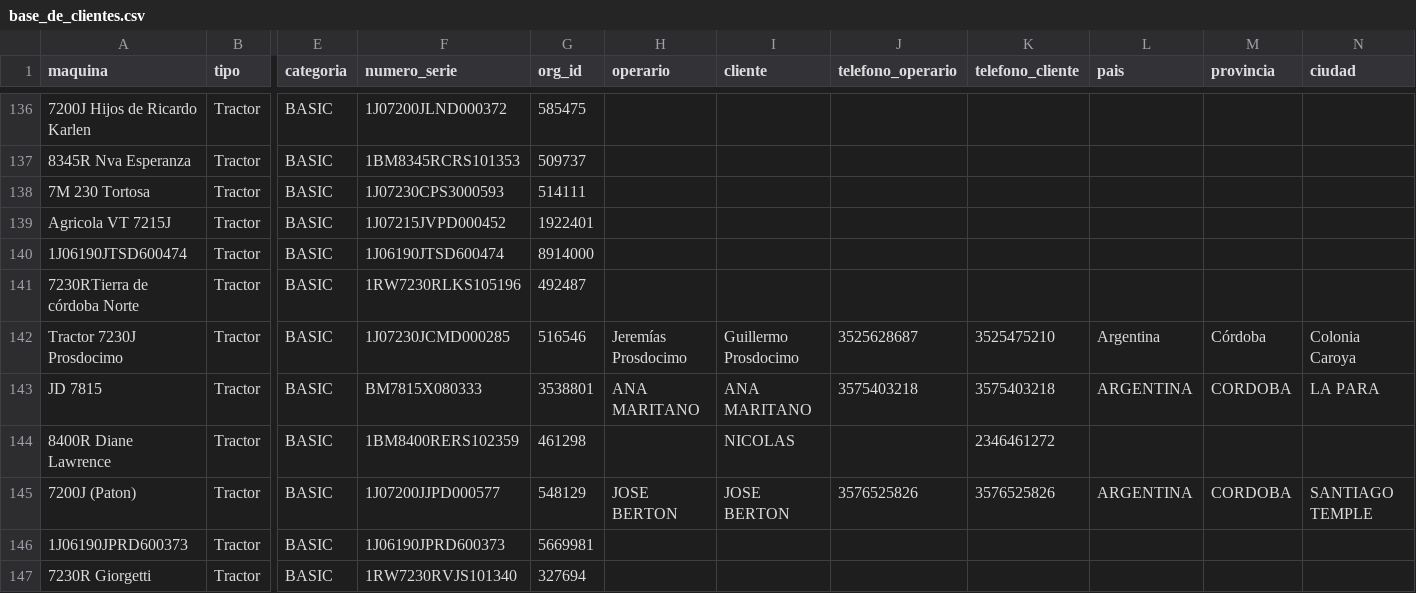
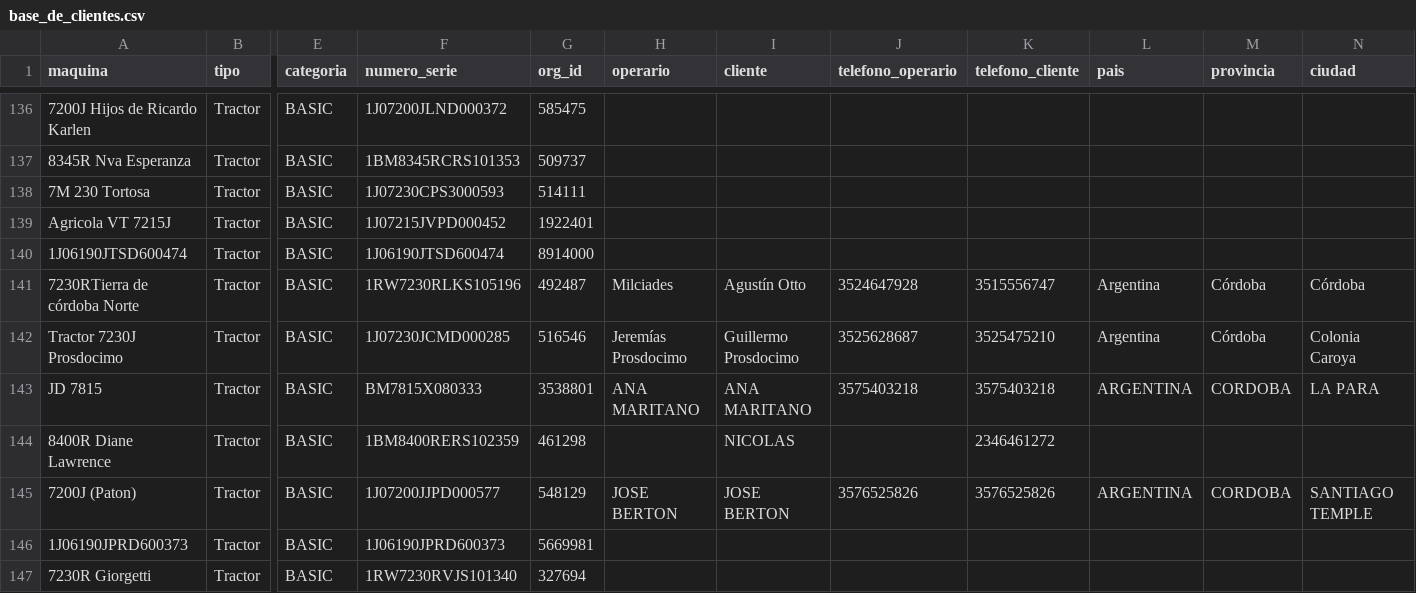
Before and after one commit to s-dagatti/crack_del_campo, a CSV file: data/base_de_clientes.csv, drawn as a sheet; only a part is shown, gaps mark what is left out; the diff names each change by its address in the sheet, - before the commit and + after, or states it on an @@ line.

Commit message:
Actualiza participante 1RW7230RLKS105196

```diff
--- a/data/base_de_clientes.csv
+++ b/data/base_de_clientes.csv
-H141 (operario): (empty)
+H141 (operario): Milciades
-I141 (cliente): (empty)
+I141 (cliente): Agustín Otto
-J141 (telefono_operario): (empty)
+J141 (telefono_operario): 3524647928
-K141 (telefono_cliente): (empty)
+K141 (telefono_cliente): 3515556747
-L141 (pais): (empty)
+L141 (pais): Argentina
-M141 (provincia): (empty)
+M141 (provincia): Córdoba
-N141 (ciudad): (empty)
+N141 (ciudad): Córdoba
```
